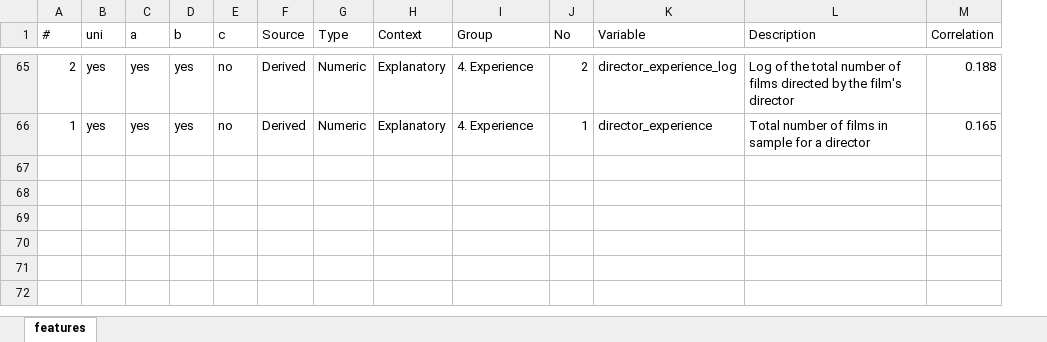
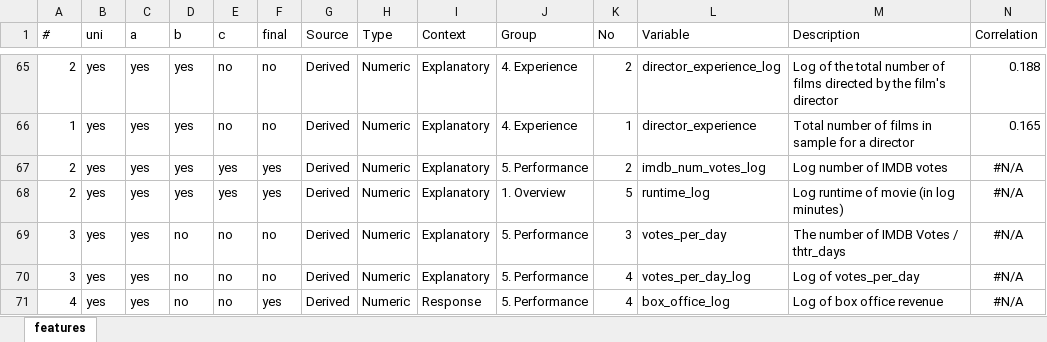
Before and after one commit to DataScienceSalon/mdb, an Excel workbook: data/features.xlsx, sheet features, drawn as a sheet; only a part is shown, gaps mark what is left out; values as stored, in another font and other column widths than the file's, no borders; rows hold the shown columns only; the diff covers the shown part only; the diff names each change by its address in the sheet, - before the commit and + after, or states it on an @@ line.

```diff
--- a/data/features.xlsx (sheet features)
+++ b/data/features.xlsx (sheet features)
+column F (final), rows 65-66: no | no
+row 67: 2 | yes | yes | yes | yes | yes | Derived | Numeric | Explanatory | 5. Performance | 2 | imdb_num_votes_log | Log number of IMDB votes | #N/A
+row 68: 2 | yes | yes | yes | yes | yes | Derived | Numeric | Explanatory | 1. Overview | 5 | runtime_log | Log runtime of movie (in log minutes) | #N/A
+row 69: 3 | yes | yes | no | no | no | Derived | Numeric | Explanatory | 5. Performance | 3 | votes_per_day | The number of IMDB Votes / thtr_days | #N/A
+row 70: 3 | yes | yes | no | no | no | Derived | Numeric | Explanatory | 5. Performance | 4 | votes_per_day_log | Log of votes_per_day | #N/A
+row 71: 4 | yes | yes | no | no | yes | Derived | Numeric | Response | 5. Performance | 4 | box_office_log | Log of box office revenue | #N/A
```
Also changed, not shown: 35 added rows and 1 edited cell elsewhere in this sheet, formulas that keep their value, 11 other files.
